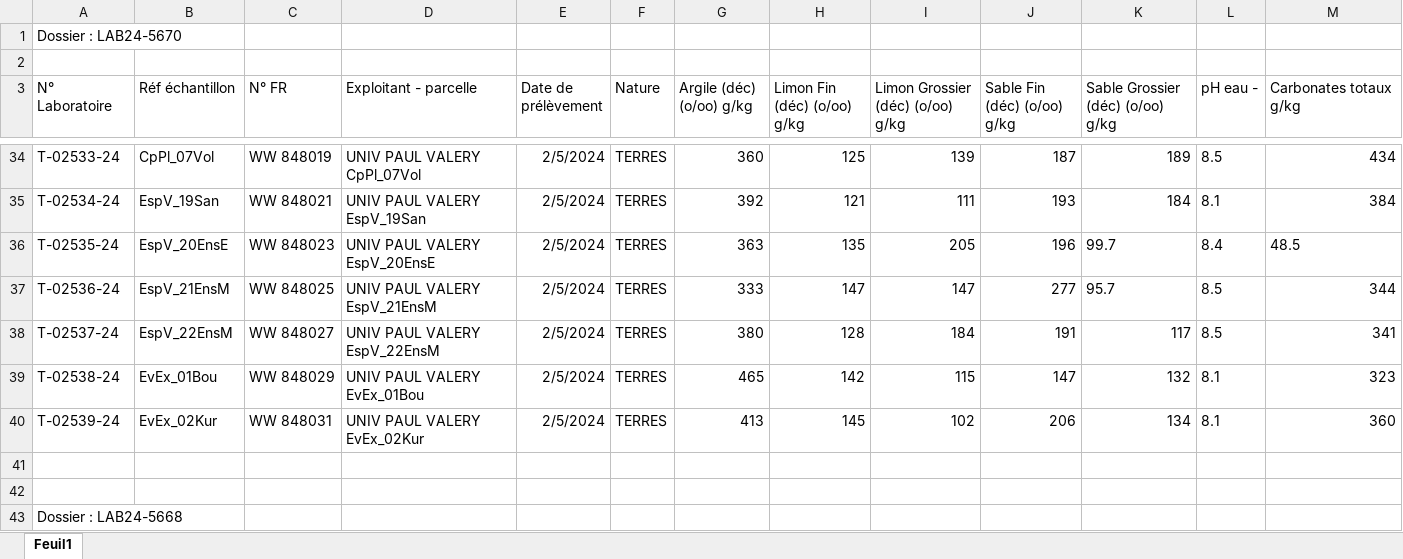
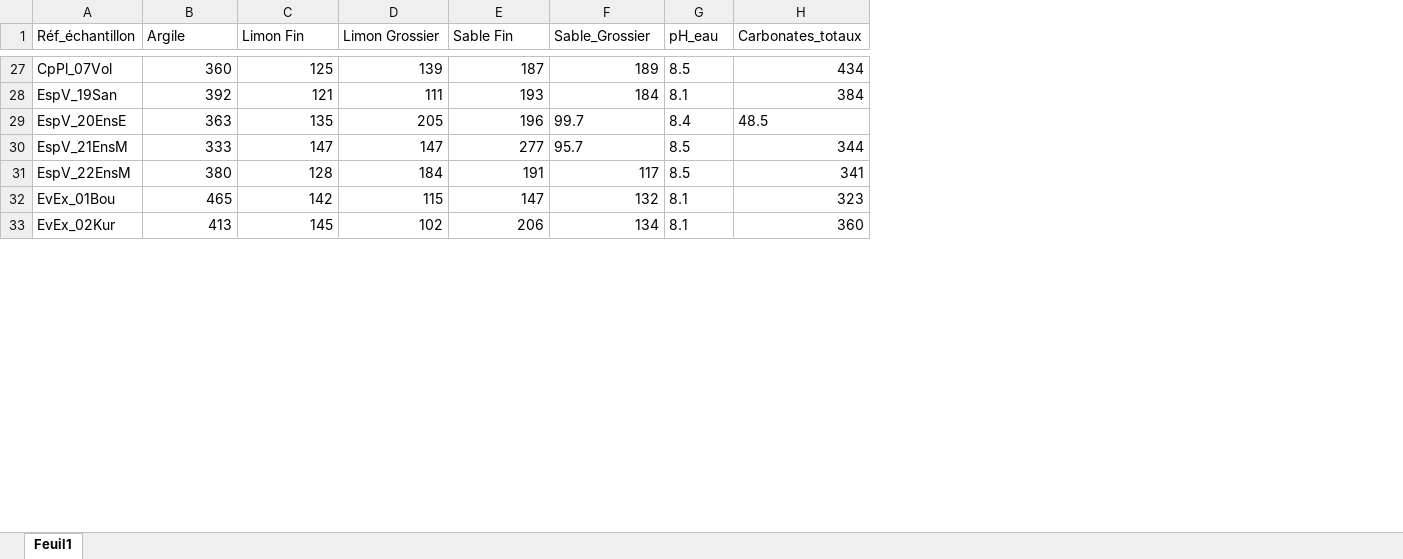
Before and after one commit to 6licium/IAAIN, an Excel workbook: Donnees/analyse de terre.XLSX, sheet Feuil1, drawn as a sheet; only a part is shown, gaps mark what is left out; values as stored, in another font and other column widths than the file's, no borders; removed rows and columns are numbered as before the commit, all else as after; rows hold the shown columns only; the diff covers the shown part only; the diff names each change by its address in the sheet, - before the commit and + after, or states it on an @@ line.

```diff
--- a/Donnees/analyse de terre.XLSX (sheet Feuil1)
+++ b/Donnees/analyse de terre.XLSX (sheet Feuil1)
-column A (N° Laboratoire), rows 34-40: T-02533-24 | T-02534-24 | T-02535-24 | T-02536-24 | T-02537-24 | T-02538-24 | T-02539-24
-column C (N° FR), rows 34-40: WW 848019 | WW 848021 | WW 848023 | WW 848025 | WW 848027 | WW 848029 | WW 848031
-column D (Exploitant - parcelle), rows 34-40: UNIV PAUL VALERY CpPl_07Vol | UNIV PAUL VALERY EspV_19San | UNIV PAUL VALERY EspV_20EnsE | UNIV PAUL VALERY EspV_21EnsM | UNIV PAUL VALERY EspV_22EnsM | UNIV PAUL VALERY EvEx_01Bou | UNIV PAUL VALERY EvEx_02Kur
-column E (Date de prélèvement), rows 34-40: all 2/5/2024
-column F (Nature), rows 34-40: all TERRES
-row 1: Dossier : LAB24-5670
-row 2: (empty)
-A1: Réf échantillon
+A1: Réf_échantillon
-B1: Argile (déc) (o/oo) g/kg
+B1: Argile
-C1: Limon Fin (déc) (o/oo) g/kg
+C1: Limon Fin
-D1: Limon Grossier (déc) (o/oo) g/kg
+D1: Limon Grossier
-E1: Sable Fin (déc) (o/oo) g/kg
+E1: Sable Fin
-F1: Sable Grossier (déc) (o/oo) g/kg
+F1: Sable_Grossier
-G1: pH eau -
+G1: pH_eau
-H1: Carbonates totaux g/kg
+H1: Carbonates_totaux
-row 41: (empty)
-row 42: (empty)
-row 43: Dossier : LAB24-5668
```
Also changed, not shown: 32 removed rows and 4 edited cells elsewhere in this sheet, 6 other files.
